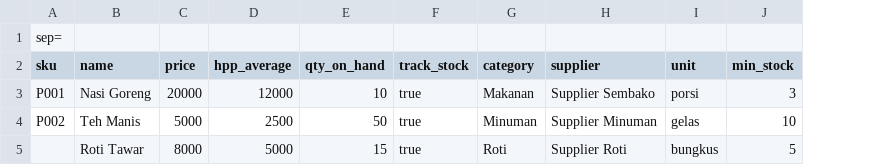
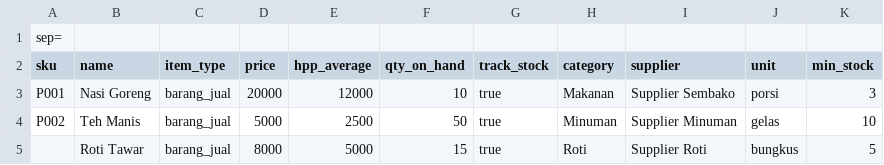
Before and after one commit to kalaposadmin-oss/kalakasir, a CSV file: app/public/sample_products.csv, drawn as a sheet; the diff names each change by its address in the sheet, - before the commit and + after, or states it on an @@ line.

Commit message:
Update product import and purchase unit conversion

```diff
--- a/app/public/sample_products.csv
+++ b/app/public/sample_products.csv
+column C (item_type), rows 3-5: all barang_jual
```
Also changed, not shown: 16 other files.
